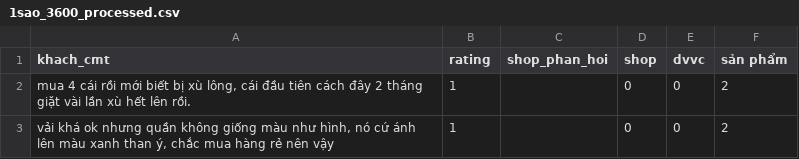
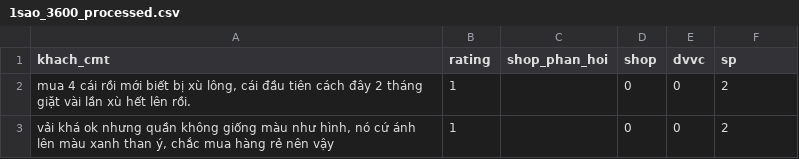
Before and after one commit to adinh26101/NLP-subject, a CSV file: data-processed/hand-process/OKE/1sao_3600_processed.csv, drawn as a sheet; only a part is shown.

```diff
--- a/data-processed/hand-process/OKE/1sao_3600_processed.csv
+++ b/data-processed/hand-process/OKE/1sao_3600_processed.csv
@@ -1,2 +1,2 @@
-khach_cmt,rating,shop_phan_hoi,shop,dvvc,sản phẩm
+khach_cmt,rating,shop_phan_hoi,shop,dvvc,sp
 "mua 4 cái rồi mới biết bị xù lông, cái đầu tiên cách đây 2 tháng giặt vài lần xù hết lên rồi.",1,,0,0,2
```
Also changed, not shown: crawl/4sao_v1.csv, data-processed/hand-process/OKE/2sao_3000_test.csv, 3 other files.
